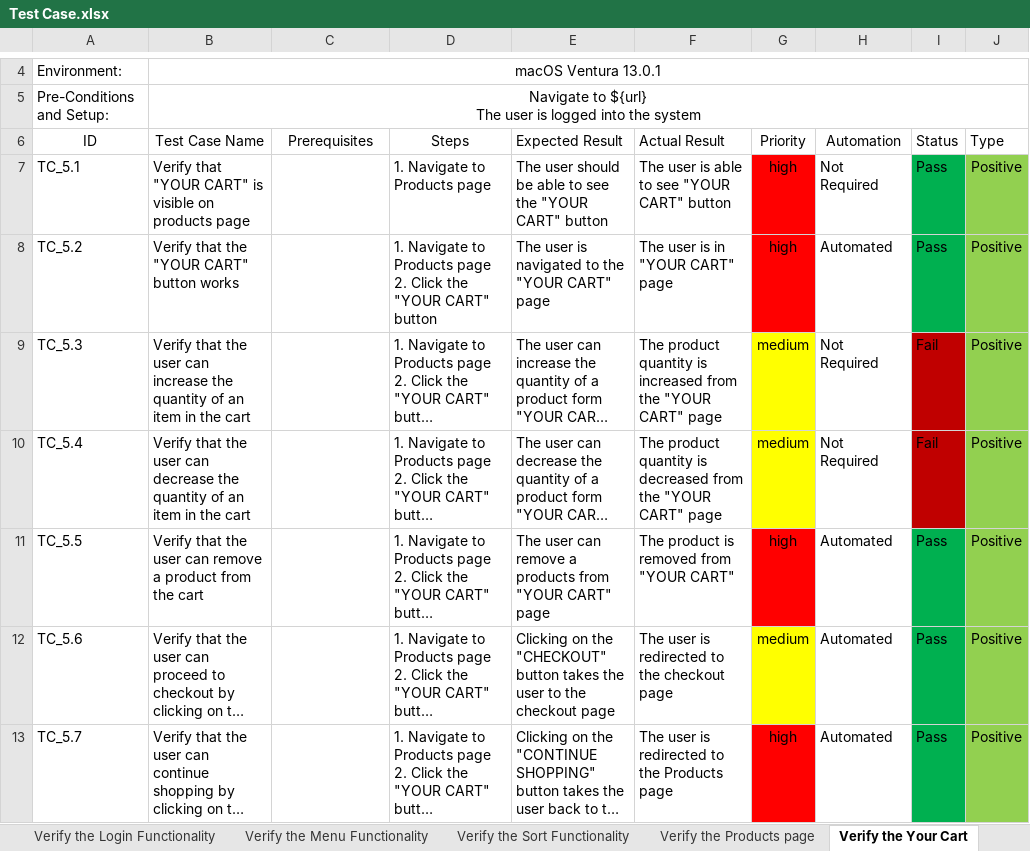
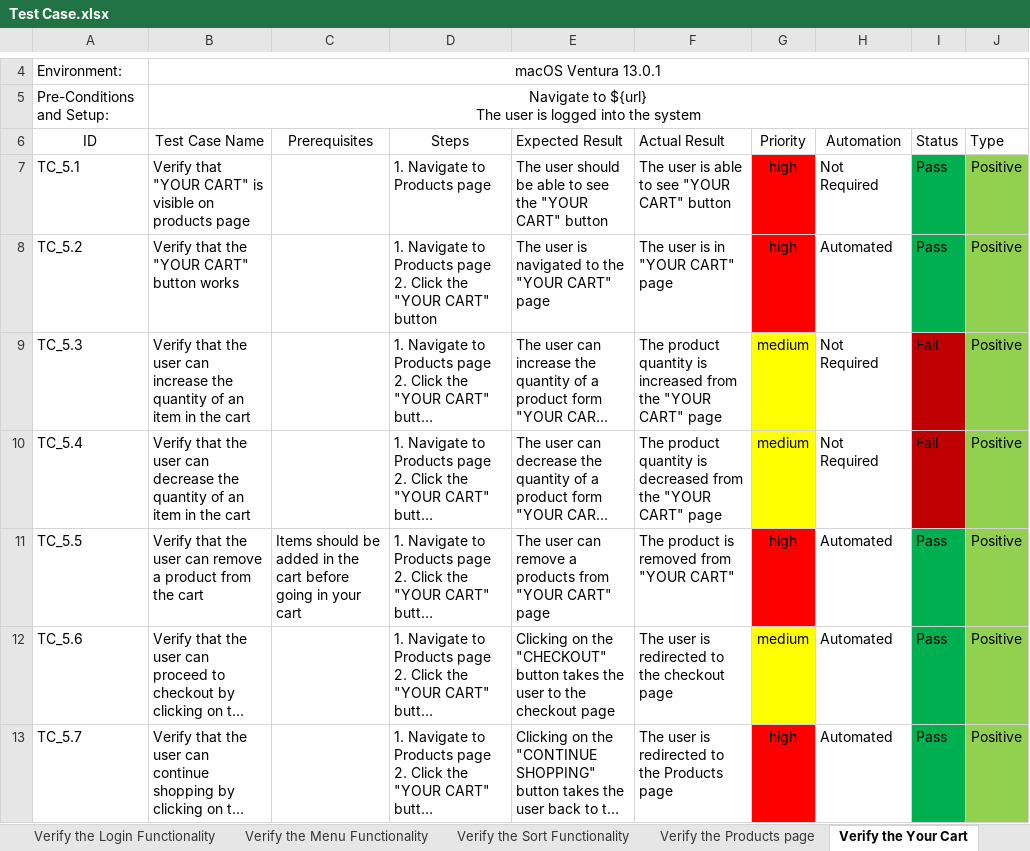
Before and after one commit to gogstar1899/Saucedemo-training-project, an Excel workbook: documentation/Test Case.xlsx, sheet Verify the Your Cart, drawn as a sheet; only a part is shown, gaps mark what is left out; long unchanged cells end in …; values as stored, in another font and other column widths than the file's, no borders; the diff names each change by its address in the sheet, - before the commit and + after, or states it on an @@ line.

```diff
--- a/documentation/Test Case.xlsx (sheet Verify the Your Cart)
+++ b/documentation/Test Case.xlsx (sheet Verify the Your Cart)
-C11 (Prerequisites): (empty)
+C11 (Prerequisites): Items should be added in the cart before going in your cart
```
Also changed, not shown: sheet Verify the Checkout, 2 other files.
